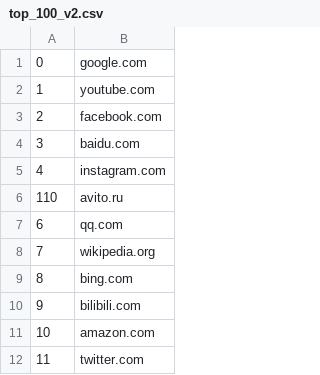
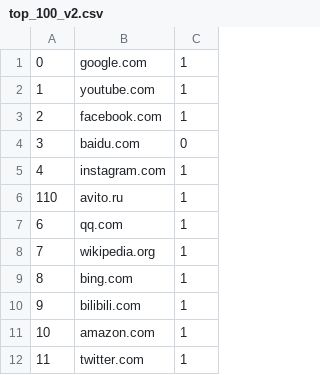
Before and after one commit to mikekuk/VPN_de-anonymiser, a CSV file: VPN_client_scripts/urls/top_100_v2.csv, drawn as a sheet; only a part is shown; the diff names each change by its address in the sheet, - before the commit and + after, or states it on an @@ line.

Commit message:
updated url list with tor compaterbility

```diff
--- a/VPN_client_scripts/urls/top_100_v2.csv
+++ b/VPN_client_scripts/urls/top_100_v2.csv
+column C, rows 1-12: 1 | 1 | 1 | 0 | 1 | 1 | 1 | 1 | 1 | 1 | 1 | 1
```
